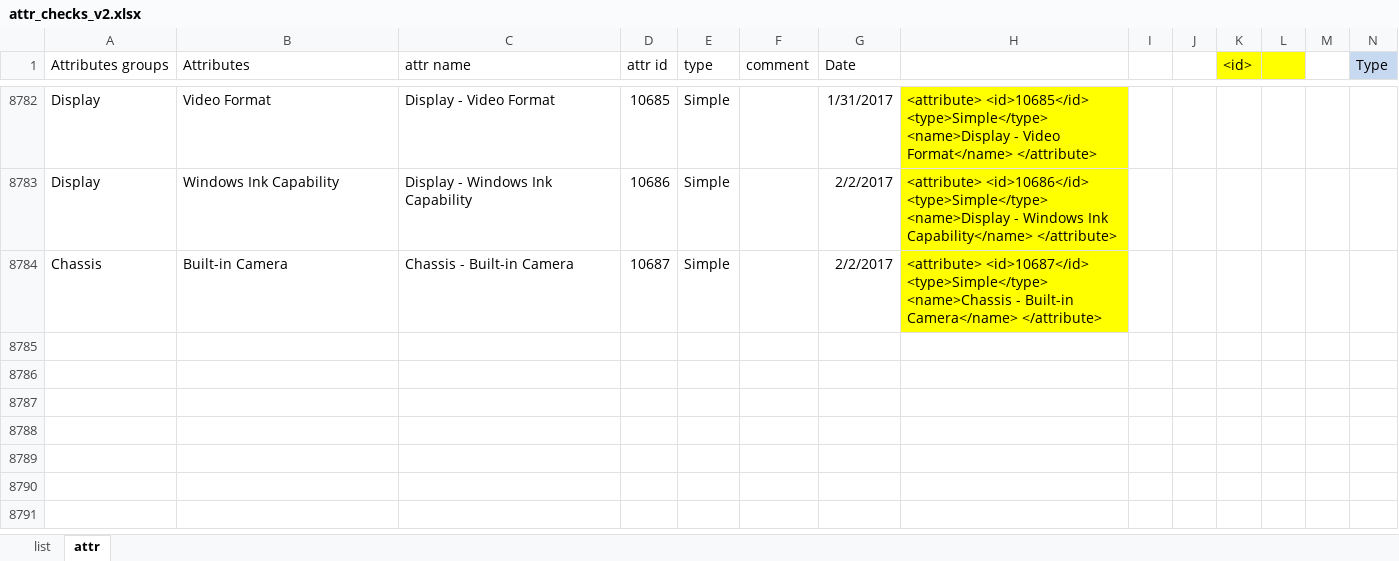
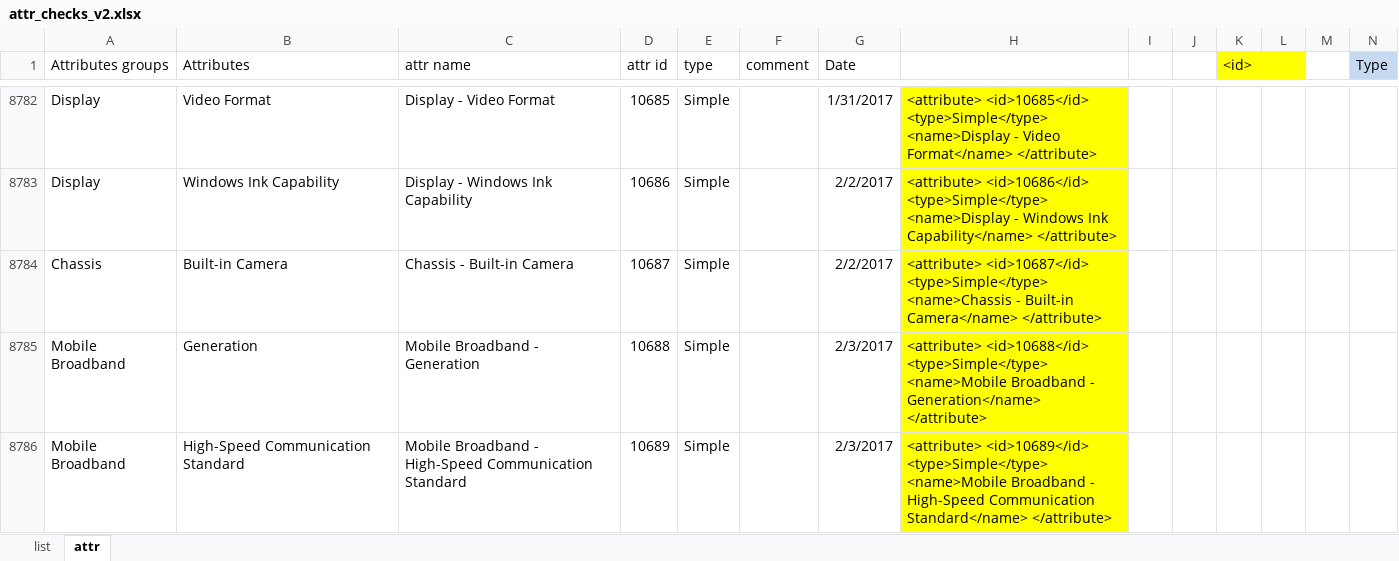
Before and after one commit to reheda/Tpad, an Excel workbook: attr_checks_v2.xlsx, sheet attr, drawn as a sheet; only a part is shown, gaps mark what is left out; values as stored, in another font and other column widths than the file's, no borders; conditional formats not drawn; the diff names each change by its address in the sheet, - before the commit and + after, or states it on an @@ line.

Commit message:
add new attributes

```diff
--- a/attr_checks_v2.xlsx (sheet attr)
+++ b/attr_checks_v2.xlsx (sheet attr)
+row 8785: Mobile Broadband | Generation | Mobile Broadband - Generation | 10688 | Simple |  | 2/3/2017 | <attribute> <id>10688</id> <type>Simple</type> <name>Mobile Broadband - Generation</name> </attribute>
+row 8786: Mobile Broadband | High-Speed Communication Standard | Mobile Broadband - High-Speed Communication Standard | 10689 | Simple |  | 2/3/2017 | <attribute> <id>10689</id> <type>Simple</type> <name>Mobile Broadband - High-Speed Communication Standard</name> </attribute>
```
Also changed, not shown: 3 other files.
